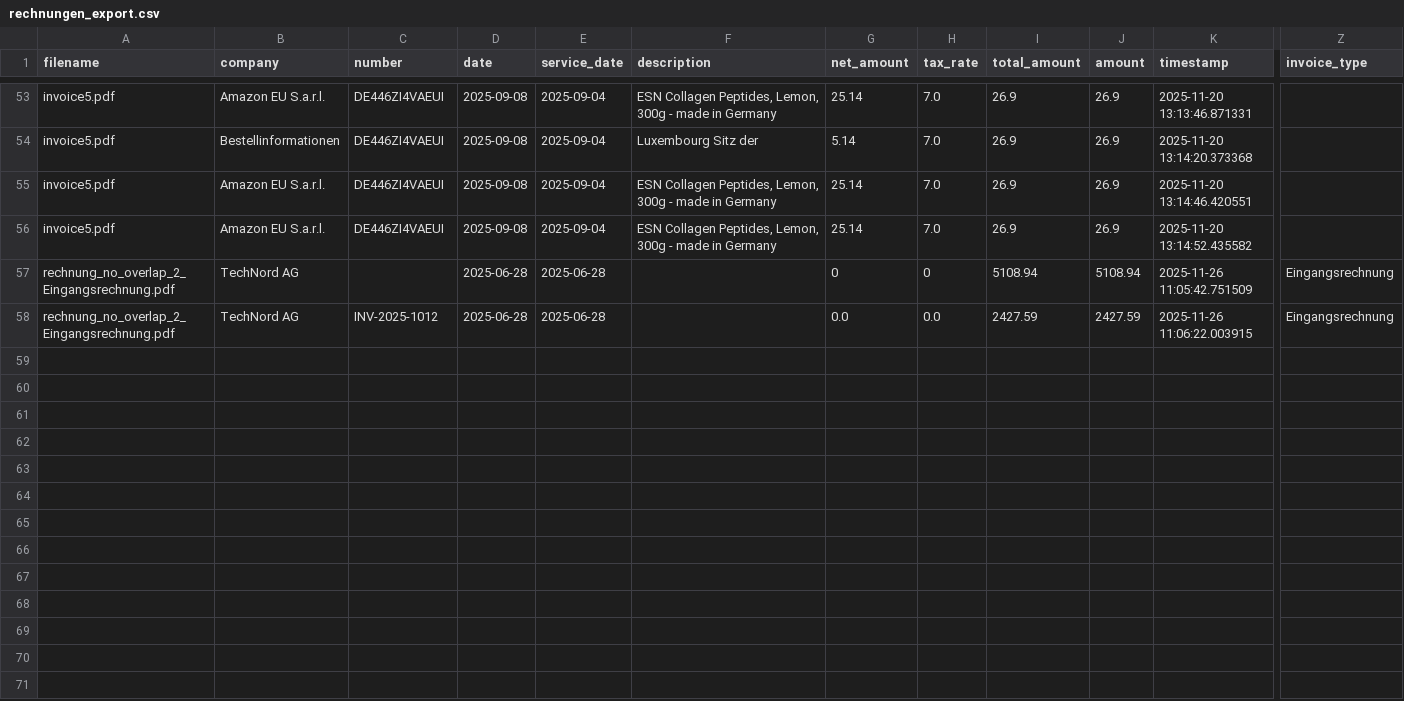
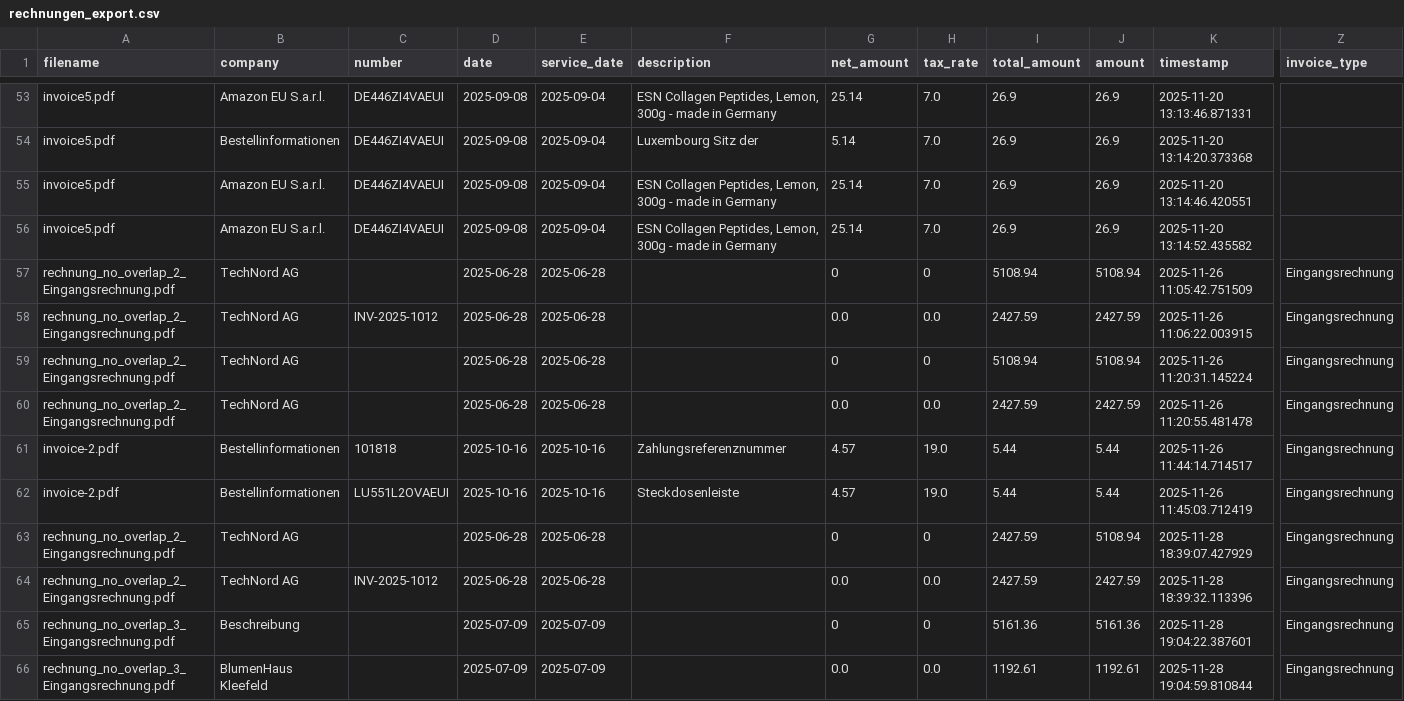
Before and after one commit to itsroj/pdf-creator, a CSV file: webapp/static/uploads/rechnungen_export.csv, drawn as a sheet; only a part is shown, gaps mark what is left out; rows hold the shown columns only; the diff names each change by its address in the sheet, - before the commit and + after, or states it on an @@ line.

```diff
--- a/webapp/static/uploads/rechnungen_export.csv
+++ b/webapp/static/uploads/rechnungen_export.csv
+row 59: rechnung_no_overlap_2_Eingangsrechnung.pdf | TechNord AG |  | 2025-06-28 | 2025-06-28 |  | 0 | 0 | 5108.94 | 5108.94 | 2025-11-26 11:20:31.145224 | Eingangsrechnung
+row 60: rechnung_no_overlap_2_Eingangsrechnung.pdf | TechNord AG |  | 2025-06-28 | 2025-06-28 |  | 0.0 | 0.0 | 2427.59 | 2427.59 | 2025-11-26 11:20:55.481478 | Eingangsrechnung
+row 61: invoice-2.pdf | Bestellinformationen | 101818 | 2025-10-16 | 2025-10-16 | Zahlungsreferenznummer | 4.57 | 19.0 | 5.44 | 5.44 | 2025-11-26 11:44:14.714517 | Eingangsrechnung
+row 62: invoice-2.pdf | Bestellinformationen | LU551L2OVAEUI | 2025-10-16 | 2025-10-16 | Steckdosenleiste | 4.57 | 19.0 | 5.44 | 5.44 | 2025-11-26 11:45:03.712419 | Eingangsrechnung
+row 63: rechnung_no_overlap_2_Eingangsrechnung.pdf | TechNord AG |  | 2025-06-28 | 2025-06-28 |  | 0 | 0 | 2427.59 | 5108.94 | 2025-11-28 18:39:07.427929 | Eingangsrechnung
+row 64: rechnung_no_overlap_2_Eingangsrechnung.pdf | TechNord AG | INV-2025-1012 | 2025-06-28 | 2025-06-28 |  | 0.0 | 0.0 | 2427.59 | 2427.59 | 2025-11-28 18:39:32.113396 | Eingangsrechnung
+row 65: rechnung_no_overlap_3_Eingangsrechnung.pdf | Beschreibung |  | 2025-07-09 | 2025-07-09 |  | 0 | 0 | 5161.36 | 5161.36 | 2025-11-28 19:04:22.387601 | Eingangsrechnung
+row 66: rechnung_no_overlap_3_Eingangsrechnung.pdf | BlumenHaus Kleefeld |  | 2025-07-09 | 2025-07-09 |  | 0.0 | 0.0 | 1192.61 | 1192.61 | 2025-11-28 19:04:59.810844 | Eingangsrechnung
```
Also changed, not shown: 15 other files.
